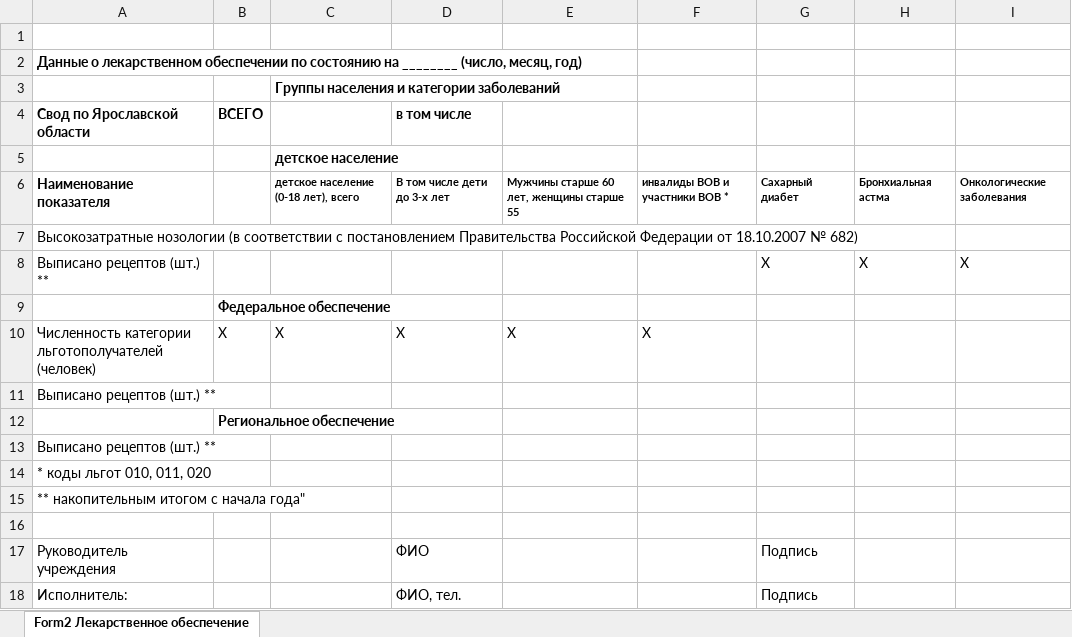
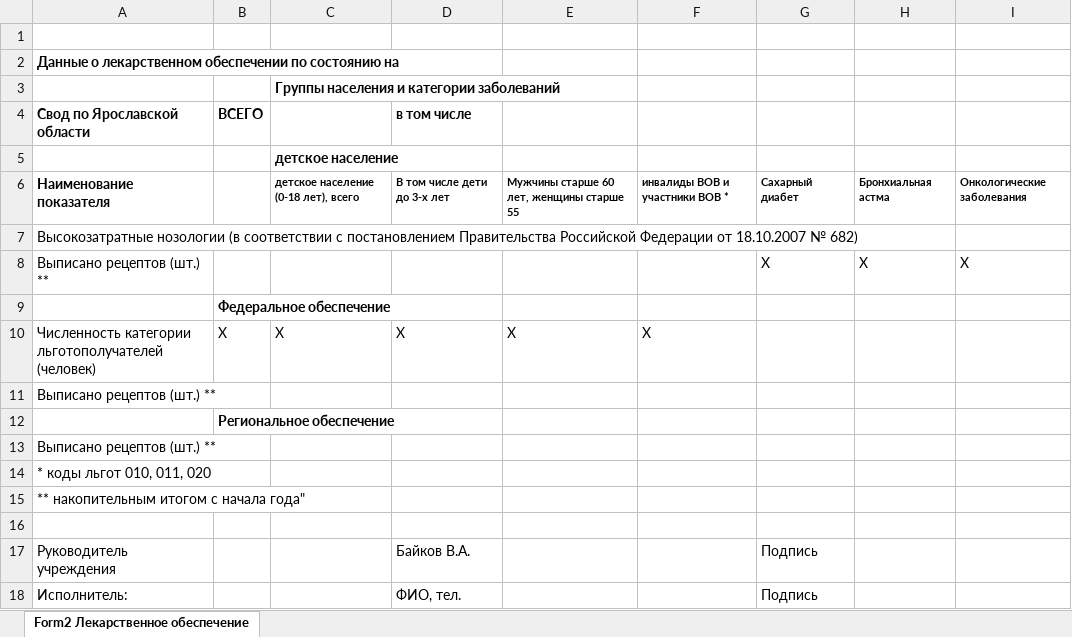
Before and after one commit to akayerov/Medic, an Excel workbook: medicament/Form/Form1.xlsx, sheet Form2 Лекарственное обеспечение, drawn as a sheet; values as stored, in another font and other column widths than the file's, no borders; the diff names each change by its address in the sheet, - before the commit and + after, or states it on an @@ line.

```diff
--- a/medicament/Form/Form1.xlsx (sheet Form2 Лекарственное обеспечение)
+++ b/medicament/Form/Form1.xlsx (sheet Form2 Лекарственное обеспечение)
-A2 (Свод по Ярославской области): …состоянию на ________ (число, месяц, год)
+A2 (Свод по Ярославской области): …состоянию на
-D17 (в том числе): ФИО
+D17 (в том числе): Байков В.А.
```
Also changed, not shown: 8 other files.
